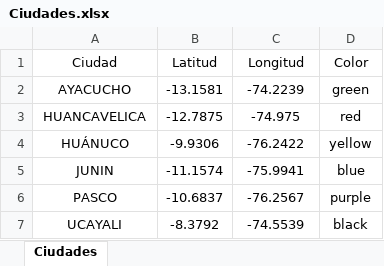
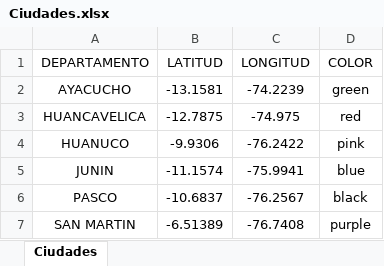
Before and after one commit to ElctUserDis/RREE, an Excel workbook: Ciudades.xlsx, sheet Ciudades, drawn as a sheet; values as stored, in another font and other column widths than the file's, no borders; removed rows and columns are numbered as before the commit, all else as after; the diff names each change by its address in the sheet, - before the commit and + after, or states it on an @@ line.

```diff
--- a/Ciudades.xlsx (sheet Ciudades)
+++ b/Ciudades.xlsx (sheet Ciudades)
-row 1: Ciudad | Latitud | Longitud | Color
+row 1: DEPARTAMENTO | LATITUD | LONGITUD | COLOR
-A4: HUÁNUCO
+A4: HUANUCO
-D4: yellow
+D4: pink
-D6: purple
+D6: black
-row 7: UCAYALI | -8.3792 | -74.5539 | black
+row 7: SAN MARTIN | -6.51389 | -76.7408 | purple
```
Also changed, not shown: 1 other file.
